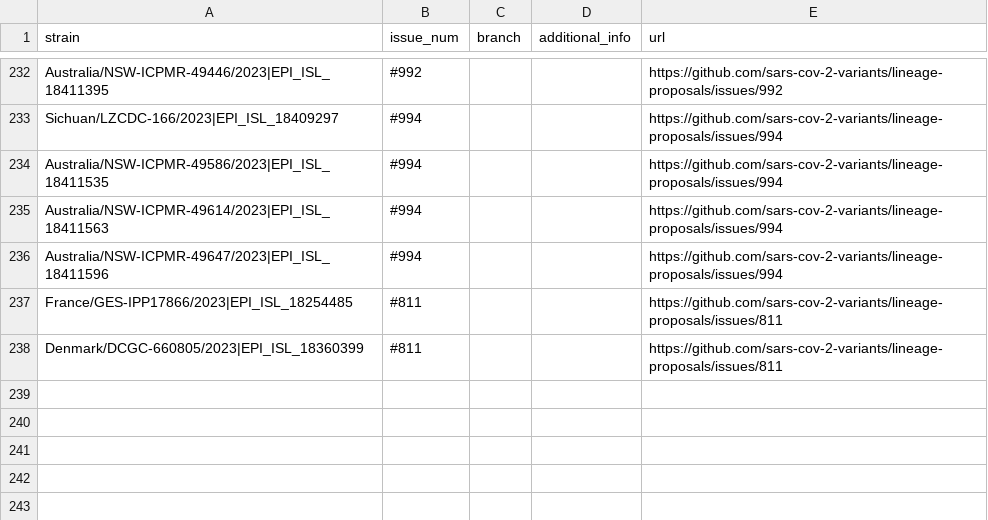
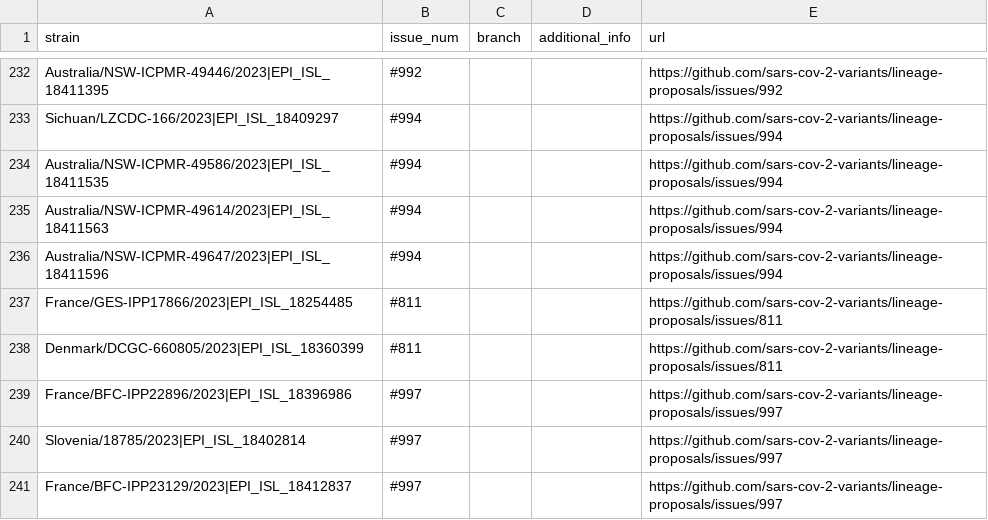
Before and after one commit to sars-cov-2-variants/lineage-proposals, a TSV file: recombinants.tsv, drawn as a sheet; only a part is shown, gaps mark what is left out.

Commit message:
modified:   recombinants.tsv

```diff
--- a/recombinants.tsv
+++ b/recombinants.tsv
@@ -238 +238,4 @@ France/GES-IPP17866/2023|EPI_ISL_18254485	#811			https://github.com/sars-cov-2-v
 Denmark/DCGC-660805/2023|EPI_ISL_18360399	#811			https://github.com/sars-cov-2-variants/lineage-proposals/issues/811
+France/BFC-IPP22896/2023|EPI_ISL_18396986	#997			https://github.com/sars-cov-2-variants/lineage-proposals/issues/997
+Slovenia/18785/2023|EPI_ISL_18402814	#997			https://github.com/sars-cov-2-variants/lineage-proposals/issues/997
+France/BFC-IPP23129/2023|EPI_ISL_18412837	#997			https://github.com/sars-cov-2-variants/lineage-proposals/issues/997
```
